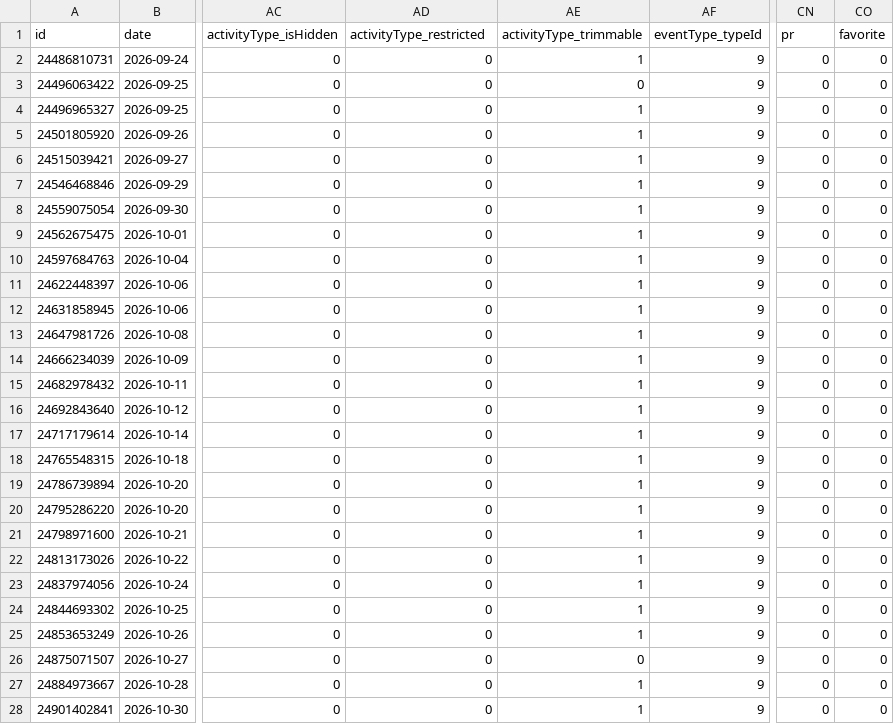
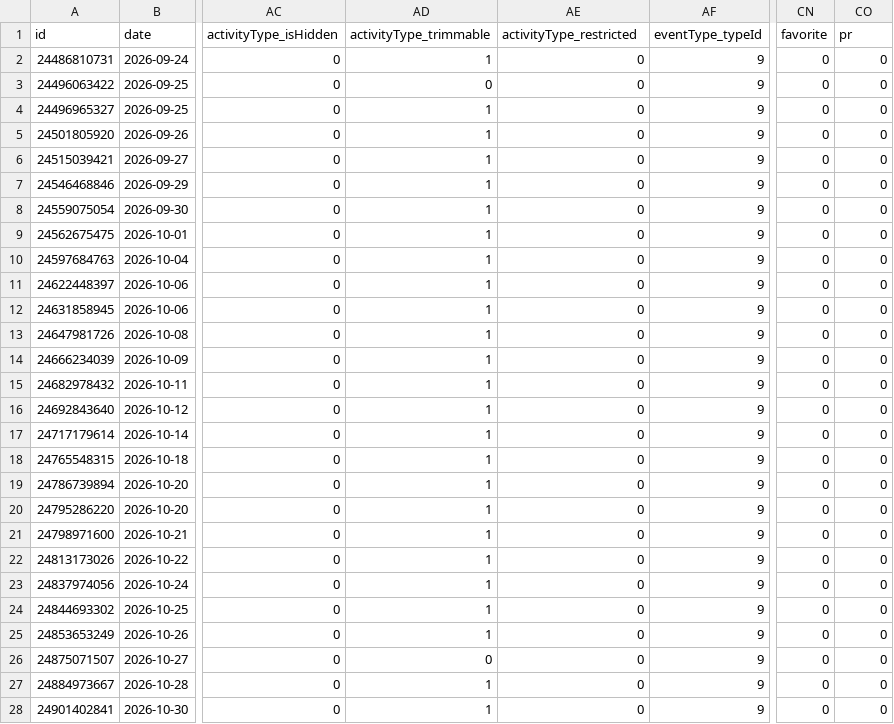
Before and after one commit to nicolasmahut-ui/garmin-data, a CSV file: activites-recent.csv, drawn as a sheet; only a part is shown, gaps mark what is left out; the diff covers the shown part only; the diff names each change by its address in the sheet, - before the commit and + after, or states it on an @@ line.

Commit message:
activites recentes 2026-11-23 20:00

```diff
--- a/activites-recent.csv
+++ b/activites-recent.csv
-AD1: activityType_restricted
+AD1: activityType_trimmable
-AE1: activityType_trimmable
+AE1: activityType_restricted
-CN1: pr
+CN1: favorite
-CO1: favorite
+CO1: pr
-AD2 (activityType_trimmable): 0
+AD2 (activityType_trimmable): 1
-AE2 (activityType_restricted): 1
+AE2 (activityType_restricted): 0
-AD4:AD25 (activityType_trimmable): 0
+AD4:AD25 (activityType_trimmable): 1
-AE4:AE25 (activityType_restricted): 1
+AE4:AE25 (activityType_restricted): 0
-AD27:AD28 (activityType_trimmable): 0
+AD27:AD28 (activityType_trimmable): 1
-AE27:AE28 (activityType_restricted): 1
+AE27:AE28 (activityType_restricted): 0
```
Also changed, not shown: 30 edited cells elsewhere in this file.
